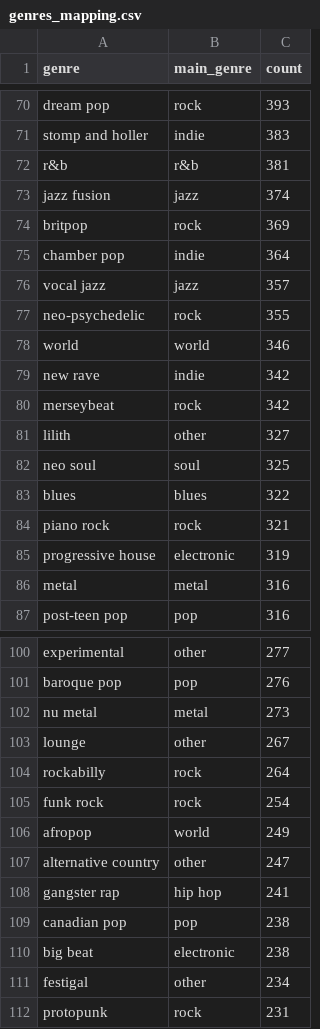
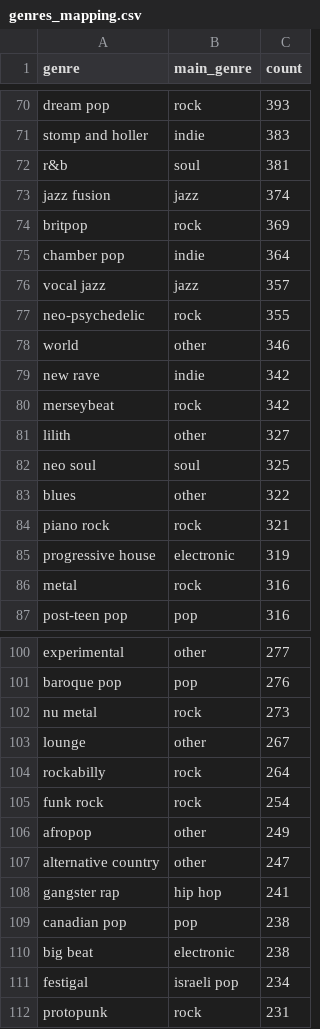
Before and after one commit to nirgodin/RadioStations, a CSV file: data/resources/genres_mapping.csv, drawn as a sheet; only a part is shown, gaps mark what is left out; the diff covers the shown part only.

Commit message:
Fix genres mapping

```diff
--- a/data/resources/genres_mapping.csv
+++ b/data/resources/genres_mapping.csv
@@ -71,3 +71,3 @@ dream pop,rock,393
 stomp and holler,indie,383
-r&b,r&b,381
+r&b,soul,381
 jazz fusion,jazz,374
@@ -77,3 +77,3 @@ vocal jazz,jazz,357
 neo-psychedelic,rock,355
-world,world,346
+world,other,346
 new rave,indie,342
@@ -82,6 +82,6 @@ lilith,other,327
 neo soul,soul,325
-blues,blues,322
+blues,other,322
 piano rock,rock,321
 progressive house,electronic,319
-metal,metal,316
+metal,rock,316
 post-teen pop,pop,316
@@ -101,3 +101,3 @@ experimental,other,277
 baroque pop,pop,276
-nu metal,metal,273
+nu metal,rock,273
 lounge,other,267
@@ -105,3 +105,3 @@ rockabilly,rock,264
 funk rock,rock,254
-afropop,world,249
+afropop,other,249
 alternative country,other,247
@@ -110,3 +110,3 @@ canadian pop,pop,238
 big beat,electronic,238
-festigal,other,234
+festigal,israeli pop,234
 protopunk,rock,231
```
Also changed, not shown: 23 edited cells elsewhere in this file.
